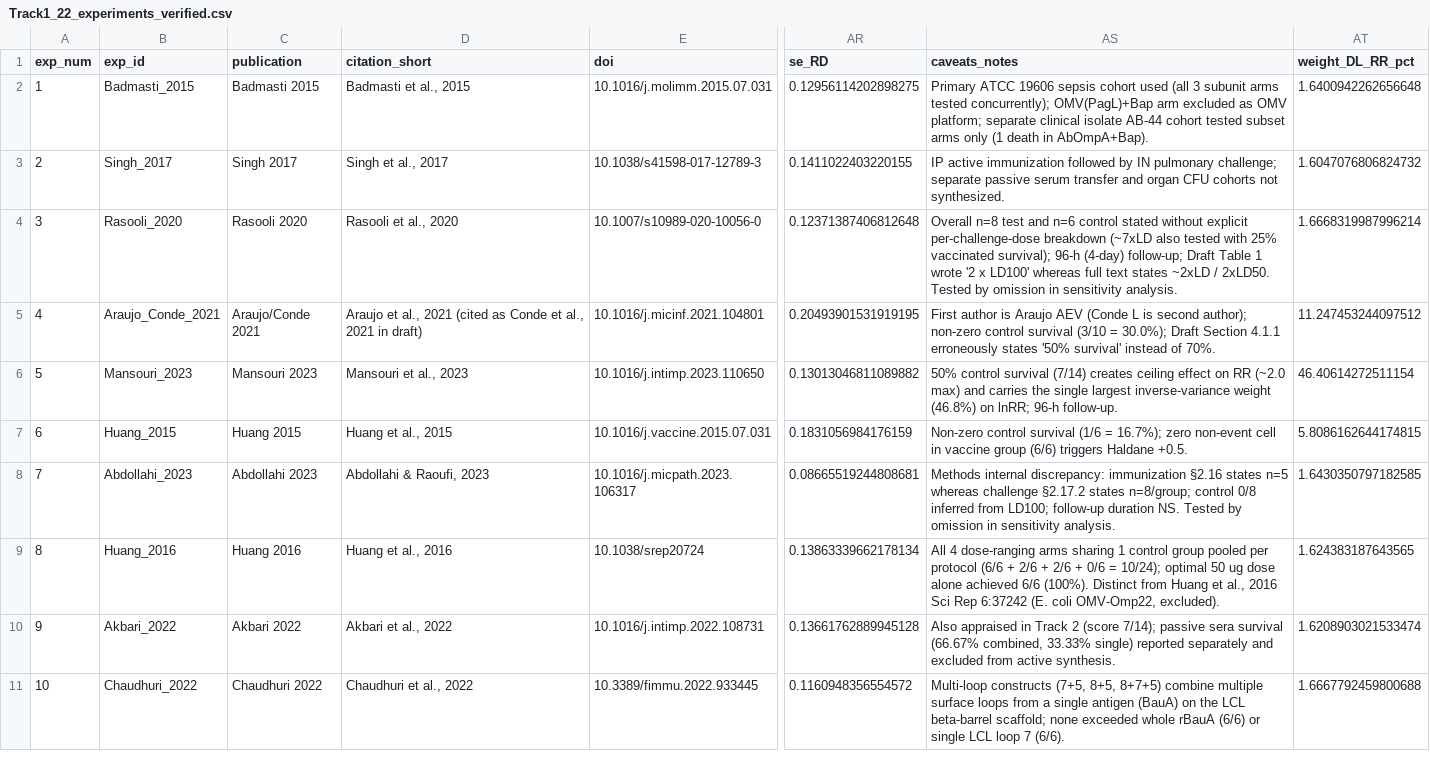
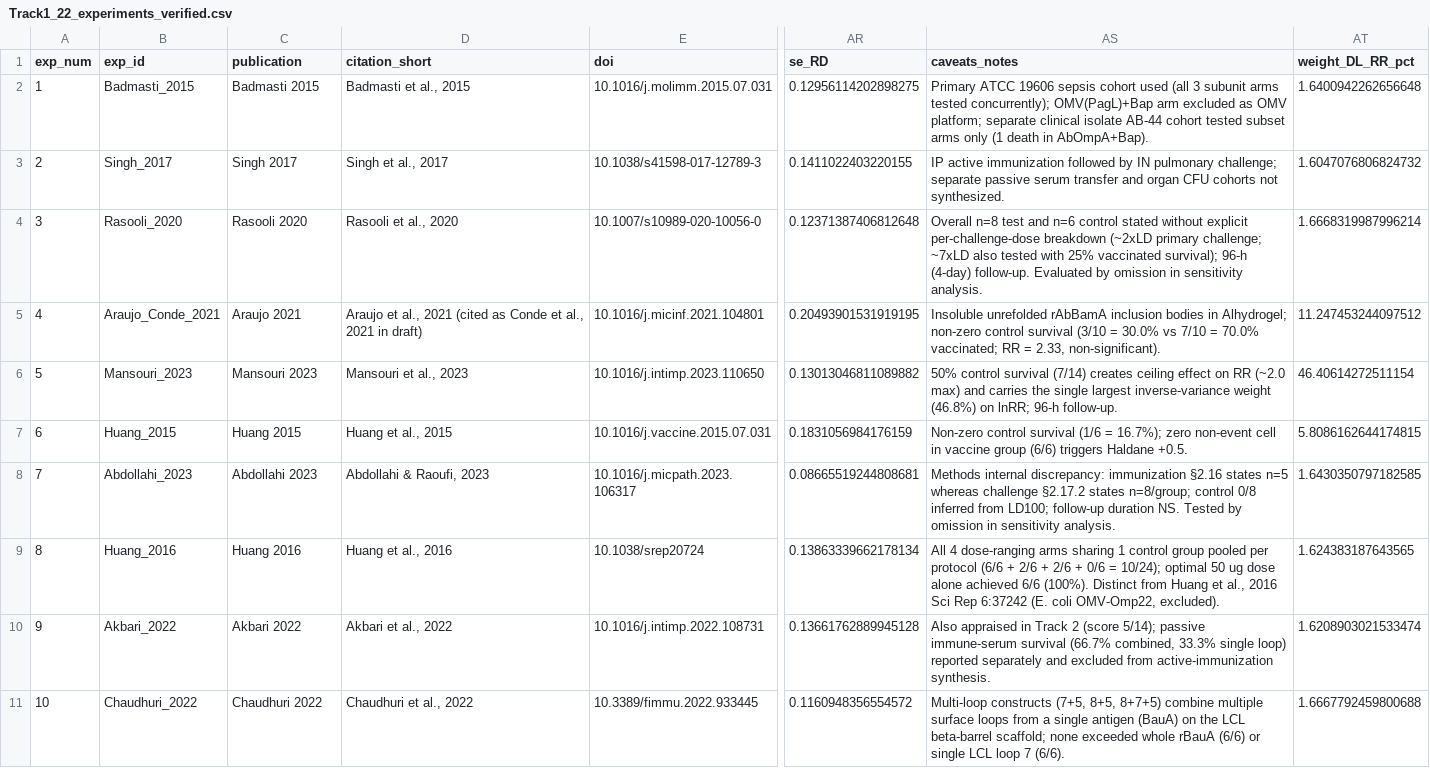
Before and after one commit to elbaset55/Egyptian-Acinetobacter-Vaccine-Compendium, a CSV file: data/Track1_22_experiments_verified.csv, drawn as a sheet; only a part is shown, gaps mark what is left out; the diff covers the shown part only; the diff names each change by its address in the sheet, - before the commit and + after, or states it on an @@ line.

```diff
--- a/data/Track1_22_experiments_verified.csv
+++ b/data/Track1_22_experiments_verified.csv
-AS4 (caveats_notes): …per-challenge-dose breakdown (~7xLD also tested with 25% vaccinated survival); 96-h (4-day) follow-up; Draft Table 1 wrote '2 x LD100' whereas full text states ~2xLD / 2xLD50. Tested by omission…
+AS4 (caveats_notes): …per-challenge-dose breakdown (~2xLD primary challenge; ~7xLD also tested with 25% vaccinated survival); 96-h (4-day) follow-up. Evaluated by omission…
-C5 (publication): Araujo/Conde 2021
+C5 (publication): Araujo 2021
-AS5 (caveats_notes): First author is Araujo AEV (Conde L is second author); non-zero control survival (3/10 = 30.0%); Draft Section 4.1.1 erroneously states '50% survival' instead of 70%.
+AS5 (caveats_notes): Insoluble unrefolded rAbBamA inclusion bodies in Alhydrogel; non-zero control survival (3/10 = 30.0% vs 7/10 = 70.0% vaccinated; RR = 2.33, non-significant).
-AS10 (caveats_notes): …2 (score 7/14); passive sera survival (66.67% combined, 33.33% single) reported separately and excluded from active synthesis.
+AS10 (caveats_notes): …2 (score 5/14); passive immune-serum survival (66.7% combined, 33.3% single loop) reported separately and excluded from active-immunization synthesis.
```
Also changed, not shown: 4 edited cells elsewhere in this file, data/Track1_20_SYRCLE_verified.csv, data/Track1_20_leave_one_out_verified.csv, 7 other files.
